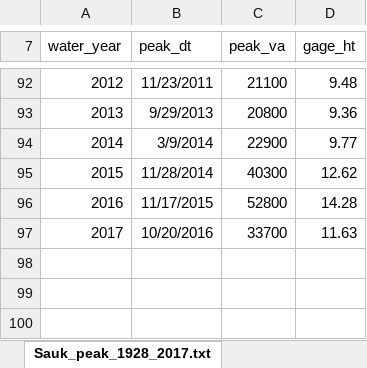
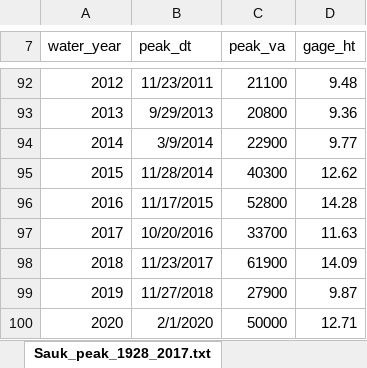
Before and after one commit to Mountain-Hydrology-Research-Group/data-analysis, an Excel workbook: modules/data/Sauk_peak_WY1929_2017.xlsx, sheet Sauk_peak_1928_2017.txt, drawn as a sheet; only a part is shown, gaps mark what is left out; values as stored, in another font and other column widths than the file's, no borders; the diff names each change by its address in the sheet, - before the commit and + after, or states it on an @@ line.

```diff
--- a/modules/data/Sauk_peak_WY1929_2017.xlsx (sheet Sauk_peak_1928_2017.txt)
+++ b/modules/data/Sauk_peak_WY1929_2017.xlsx (sheet Sauk_peak_1928_2017.txt)
+row 98: 2018 | 11/23/2017 | 61900 | 14.09
+row 99: 2019 | 11/27/2018 | 27900 | 9.87
+row 100: 2020 | 2/1/2020 | 50000 | 12.71
```
Also changed, not shown: 4 other files.
